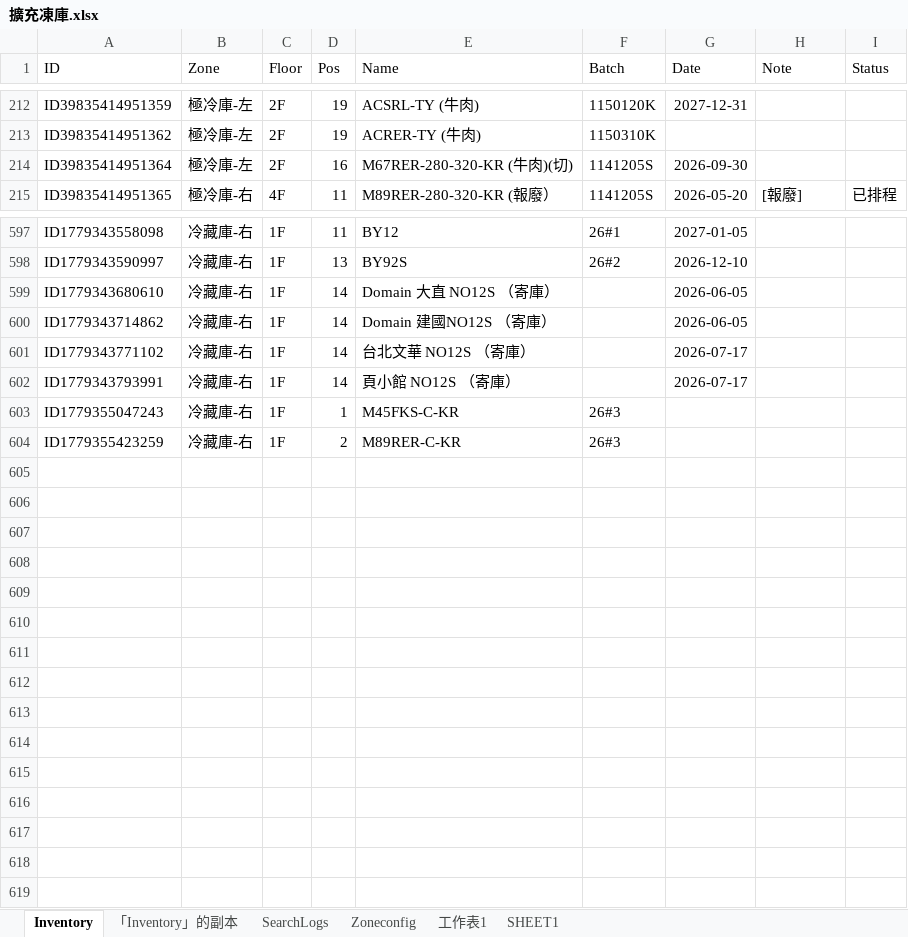
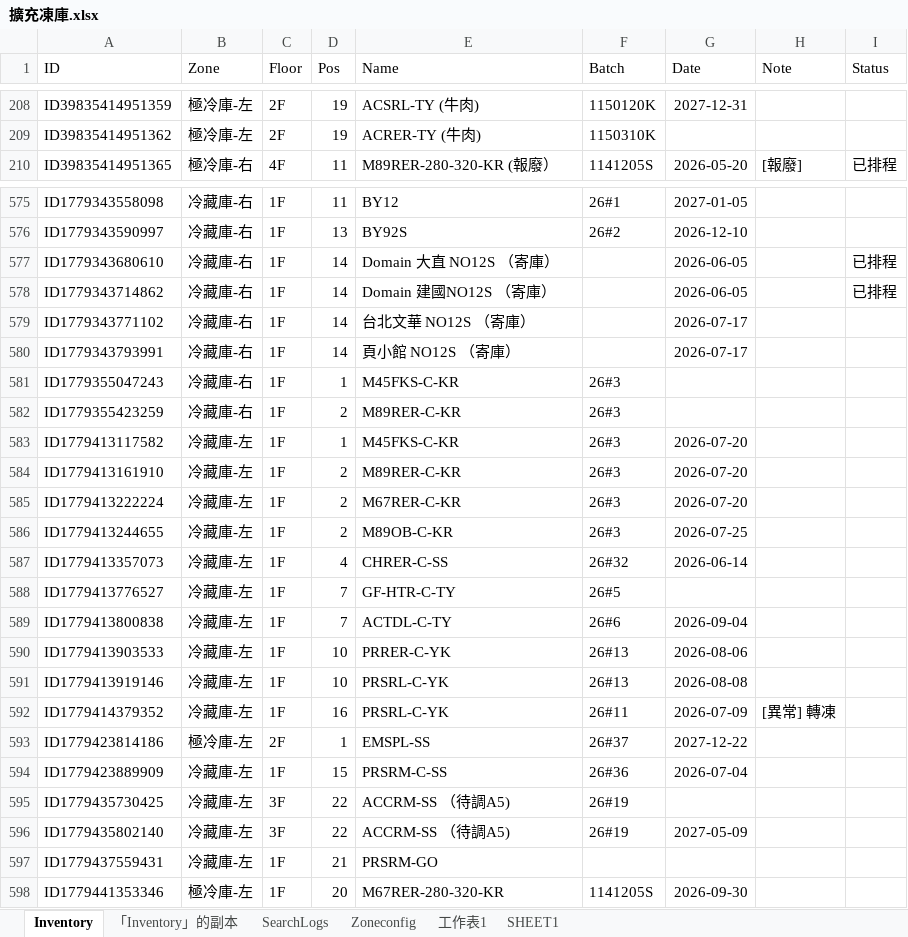
Before and after one commit to mingfonglpg-bit/-1-1, an Excel workbook: 擴充凍庫.xlsx, sheet Inventory, drawn as a sheet; only a part is shown, gaps mark what is left out; values as stored, in another font and other column widths than the file's, no borders; charts and pictures not drawn; removed rows and columns are numbered as before the commit, all else as after; the diff covers the shown part only; the diff names each change by its address in the sheet, - before the commit and + after, or states it on an @@ line.

```diff
--- a/擴充凍庫.xlsx (sheet Inventory)
+++ b/擴充凍庫.xlsx (sheet Inventory)
-row 214: ID39835414951364 | 極冷庫-左 | 2F | 16 | M67RER-280-320-KR (牛肉)(切) | 1141205S | 2026-09-30
-I577:I578 (Status): (empty)
+I577:I578 (Status): 已排程
+row 583: ID1779413117582 | 冷藏庫-左 | 1F | 1 | M45FKS-C-KR | 26#3 | 2026-07-20
+row 584: ID1779413161910 | 冷藏庫-左 | 1F | 2 | M89RER-C-KR | 26#3 | 2026-07-20
+row 585: ID1779413222224 | 冷藏庫-左 | 1F | 2 | M67RER-C-KR | 26#3 | 2026-07-20
+row 586: ID1779413244655 | 冷藏庫-左 | 1F | 2 | M89OB-C-KR | 26#3 | 2026-07-25
+row 587: ID1779413357073 | 冷藏庫-左 | 1F | 4 | CHRER-C-SS | 26#32 | 2026-06-14
+row 588: ID1779413776527 | 冷藏庫-左 | 1F | 7 | GF-HTR-C-TY | 26#5
+row 589: ID1779413800838 | 冷藏庫-左 | 1F | 7 | ACTDL-C-TY | 26#6 | 2026-09-04
+row 590: ID1779413903533 | 冷藏庫-左 | 1F | 10 | PRRER-C-YK | 26#13 | 2026-08-06
+row 591: ID1779413919146 | 冷藏庫-左 | 1F | 10 | PRSRL-C-YK | 26#13 | 2026-08-08
+row 592: ID1779414379352 | 冷藏庫-左 | 1F | 16 | PRSRL-C-YK | 26#11 | 2026-07-09 | [異常] 轉凍
+row 593: ID1779423814186 | 極冷庫-左 | 2F | 1 | EMSPL-SS | 26#37 | 2027-12-22
+row 594: ID1779423889909 | 冷藏庫-左 | 1F | 15 | PRSRM-C-SS | 26#36 | 2026-07-04
+row 595: ID1779435730425 | 冷藏庫-左 | 3F | 22 | ACCRM-SS （待調A5) | 26#19
+row 596: ID1779435802140 | 冷藏庫-左 | 3F | 22 | ACCRM-SS （待調A5) | 26#19 | 2027-05-09
+row 597: ID1779437559431 | 冷藏庫-左 | 1F | 21 | PRSRM-GO
+row 598: ID1779441353346 | 極冷庫-左 | 1F | 20 | M67RER-280-320-KR | 1141205S | 2026-09-30
```
Also changed, not shown: 21 removed rows and 52 edited cells elsewhere in this sheet, sheet 「Inventory」的副本.
